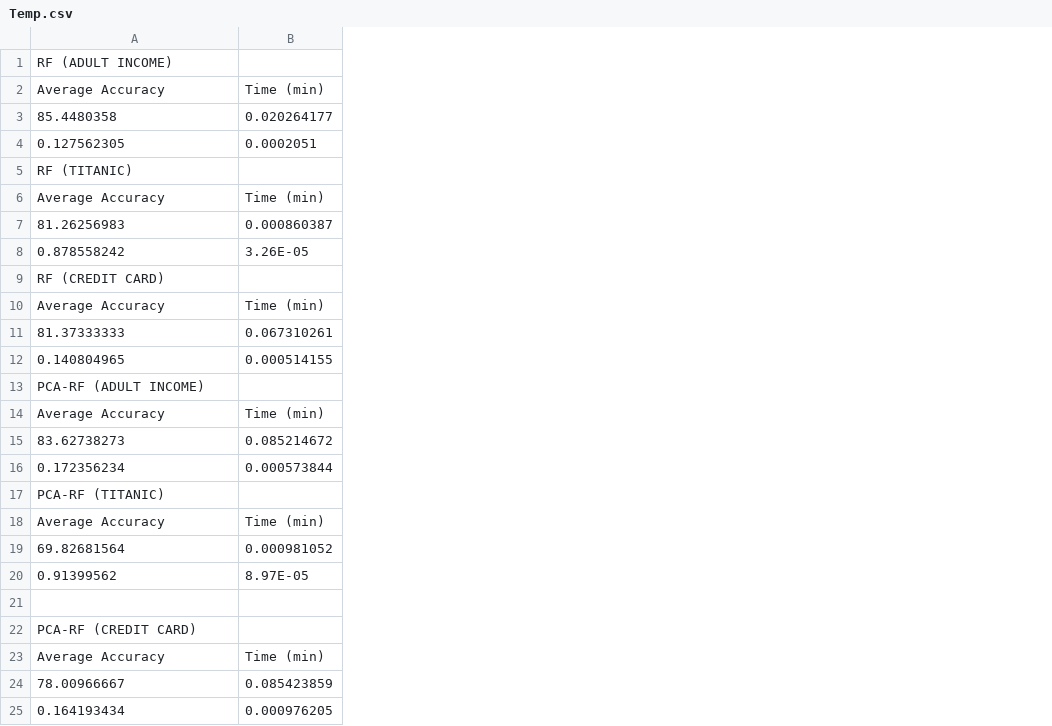
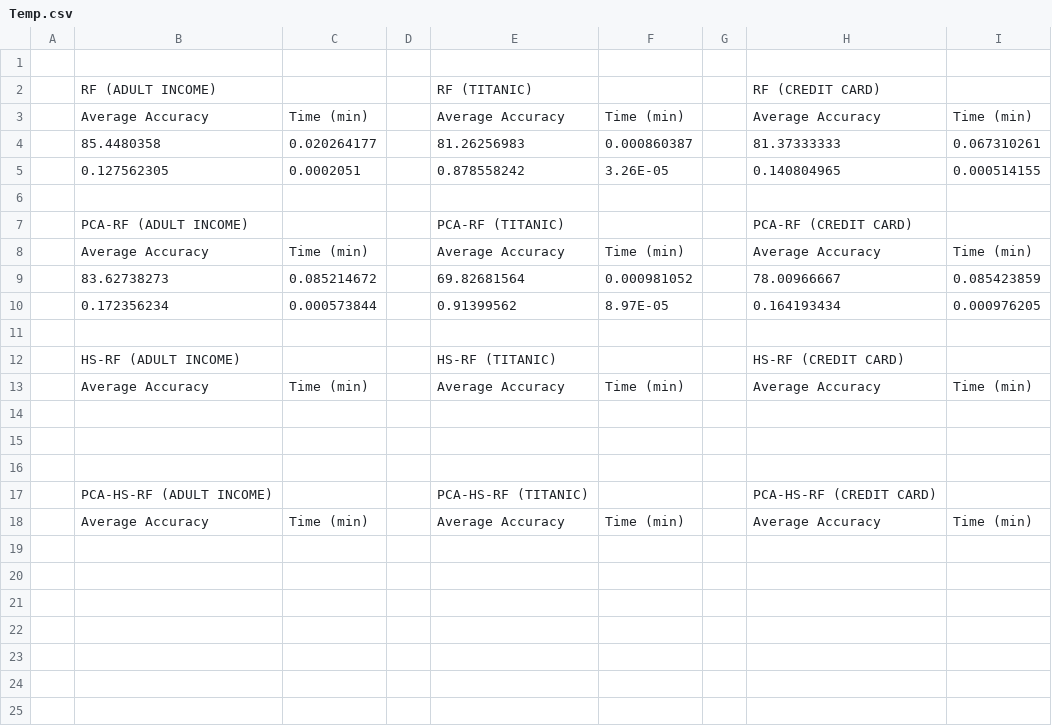
Before and after one commit to luisvazq98/HierarchicalShrinkage, a CSV file: Temp.csv, drawn as a sheet; removed rows and columns are numbered as before the commit, all else as after; the diff names each change by its address in the sheet, - before the commit and + after, or states it on an @@ line.

```diff
--- a/Temp.csv
+++ b/Temp.csv
+column A, empty
+column D, empty
+column E, rows 2-10: RF (TITANIC) | Average Accuracy | 81.26256983 | 0.878558242 |  | PCA-RF (TITANIC) | Average Accuracy | 69.82681564 | 0.91399562; rows 12-13: HS-RF (TITANIC) | Average Accuracy; rows 17-18: PCA-HS-RF (TITANIC) | Average Accuracy
+column F, rows 3-10: Time (min) | 0.000860387 | 3.26E-05 |  |  | Time (min) | 0.000981052 | 8.97E-05; row 13: Time (min); row 18: Time (min)
+column G, empty
+column H, rows 2-10: RF (CREDIT CARD) | Average Accuracy | 81.37333333 | 0.140804965 |  | PCA-RF (CREDIT CARD) | Average Accuracy | 78.00966667 | 0.164193434; rows 12-13: HS-RF (CREDIT CARD) | Average Accuracy; rows 17-18: PCA-HS-RF (CREDIT CARD) | Average Accuracy
+column I, rows 3-10: Time (min) | 0.067310261 | 0.000514155 |  |  | Time (min) | 0.085423859 | 0.000976205; row 13: Time (min); row 18: Time (min)
+row 1: (empty)
-B6: RF (TITANIC)
+B6: (empty)
-row 6: Average Accuracy | Time (min)
-row 7: 81.26256983 | 0.000860387
-row 8: 0.878558242 | 3.26E-05
-row 9: RF (CREDIT CARD)
-row 10: Average Accuracy | Time (min)
-row 11: 81.37333333 | 0.067310261
-row 12: 0.140804965 | 0.000514155
+row 11: (empty)
-B12: PCA-RF (TITANIC)
+B12: HS-RF (ADULT INCOME)
-row 19: 69.82681564 | 0.000981052
-row 20: 0.91399562 | 8.97E-05
+row 15: (empty)
+row 16: (empty)
-B17: PCA-RF (CREDIT CARD)
+B17: PCA-HS-RF (ADULT INCOME)
-row 24: 78.00966667 | 0.085423859
-row 25: 0.164193434 | 0.000976205
```
Also changed, not shown: 1 other file.
